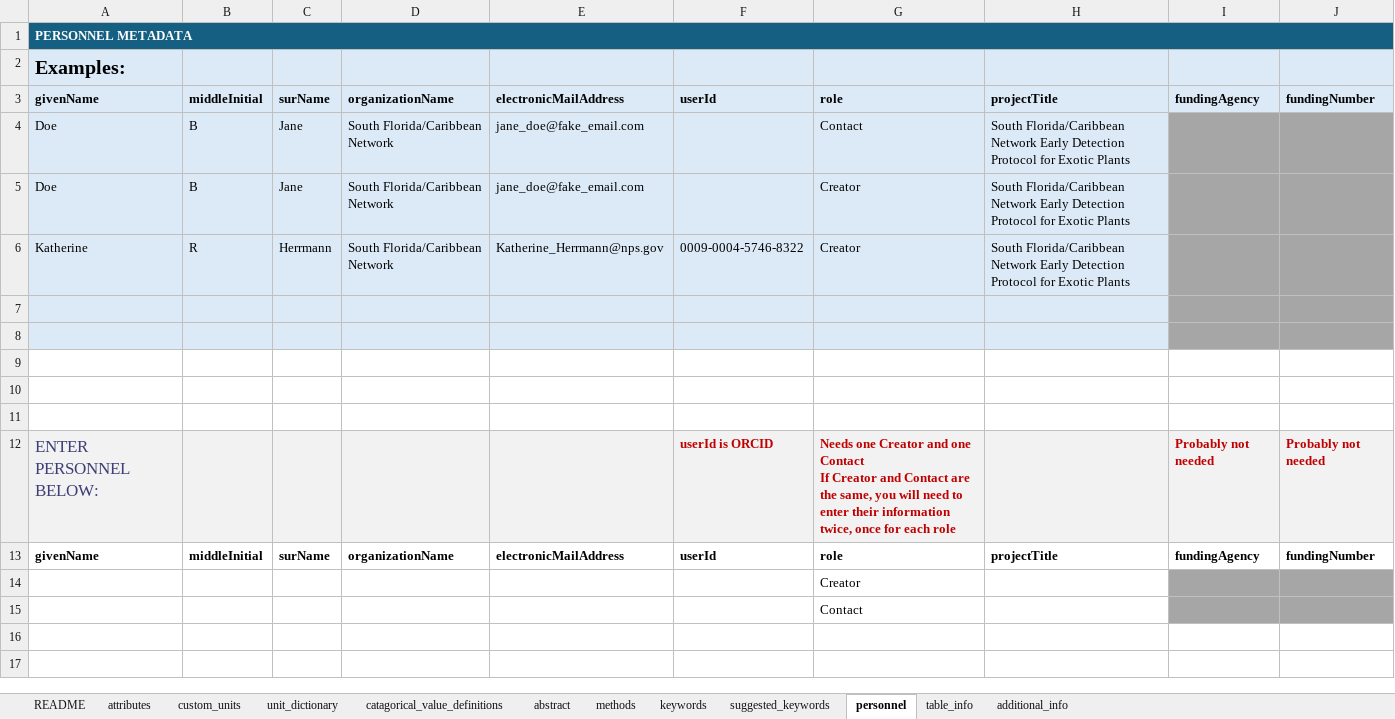
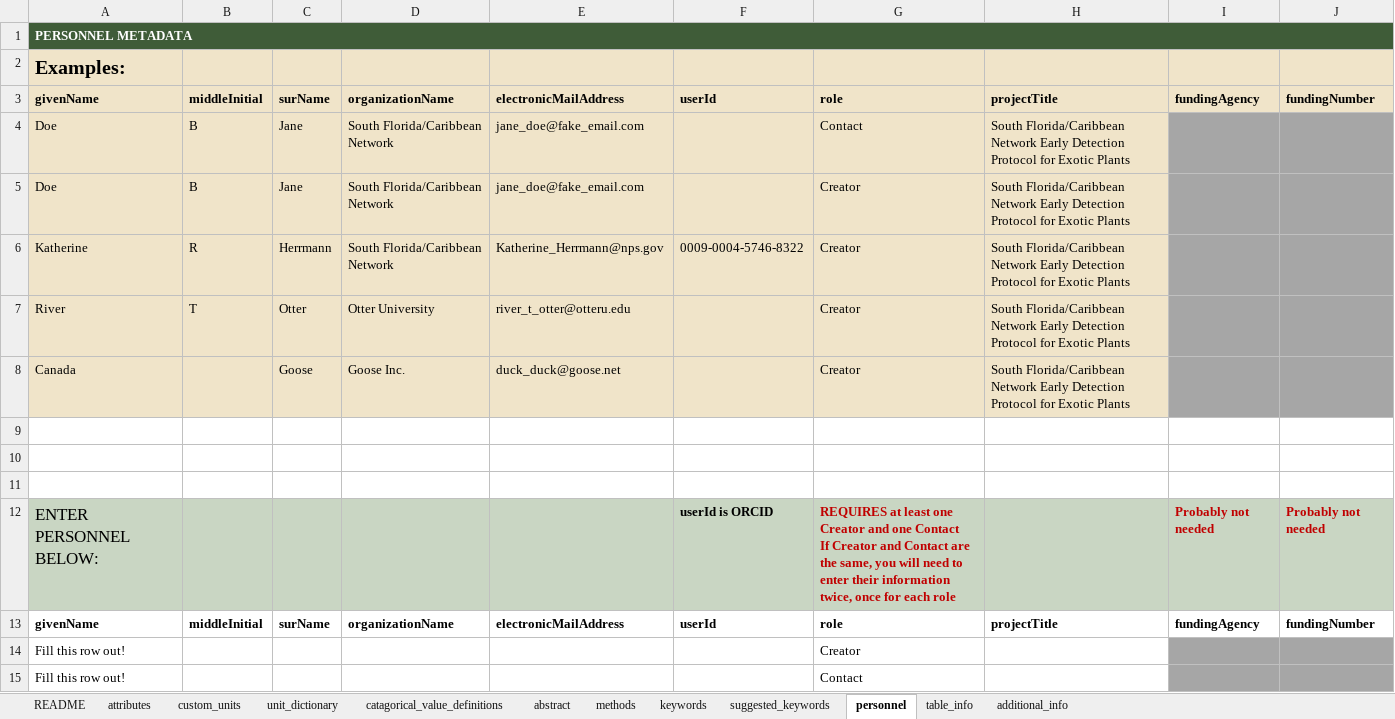
Before and after one commit to South-Florida-Caribbean-Network/MetadataOuroboros, an Excel workbook: MetadataTemplate.xlsx, sheet personnel, drawn as a sheet; values as stored, in another font and other column widths than the file's, no borders; conditional formats not drawn; removed rows and columns are numbered as before the commit, all else as after; the diff names each change by its address in the sheet, - before the commit and + after, or states it on an @@ line.

```diff
--- a/MetadataTemplate.xlsx (sheet personnel)
+++ b/MetadataTemplate.xlsx (sheet personnel)
-A1 fill: #156082
+A1 fill: #3F5C38
-B1:J1 fill: none
+B1:J1 fill: #3F5C38
-A2:J3 fill: #DCEAF7
+A2:J3 fill: #F0E4C9
-A4:H6 fill: #DCEAF7
+A4:H6 fill: #F0E4C9
+row 7: River | T | Otter | Otter University | river_t_otter@otteru.edu |  | Creator | South Florida/Caribbean Network Early Detection Protocol for Exotic Plants
+row 8: Canada |  | Goose | Goose Inc. | duck_duck@goose.net |  | Creator | South Florida/Caribbean Network Early Detection Protocol for Exotic Plants
-A9:H10 fill: #DCEAF7
+A9:H10 fill: none
-I9:J10 fill: #A6A6A6
+I9:J10 fill: none
-row 10: (empty)
-row 11: (empty)
-A12:J12 fill: #F2F2F2
+A12:J12 fill: #C9D6C3
-A12 text colour: #3F3F76
+A12 text colour: black
-F12 text colour: #C00000
+F12 text colour: black
-G12: Needs one Creator…
+G12: REQUIRES at least one Creator…
-A14:A15: (empty)
+A14:A15: Fill this row out!
```
Also changed, not shown: sheet custom_units, sheet abstract, sheet table_info, sheet attributes, sheet keywords, sheet README, 3 more sheets, 2 other files.
